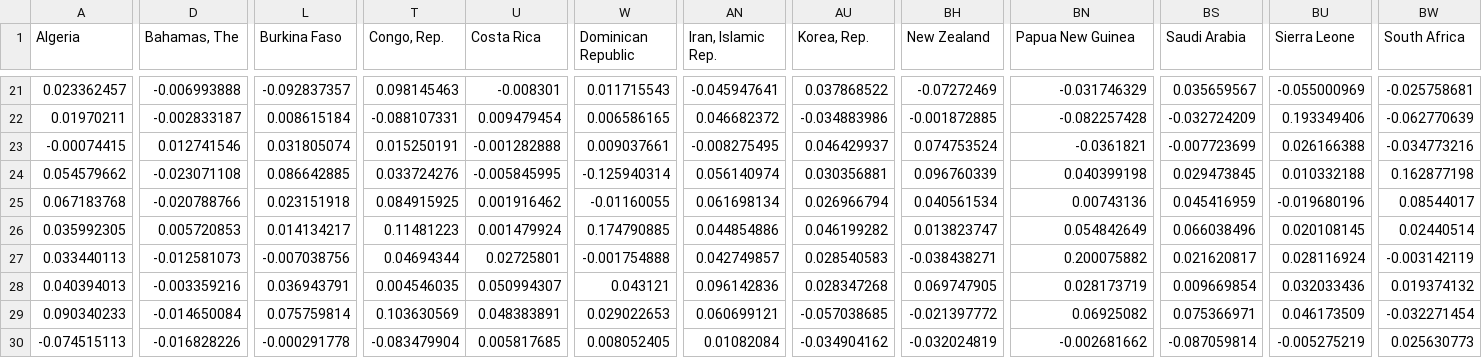
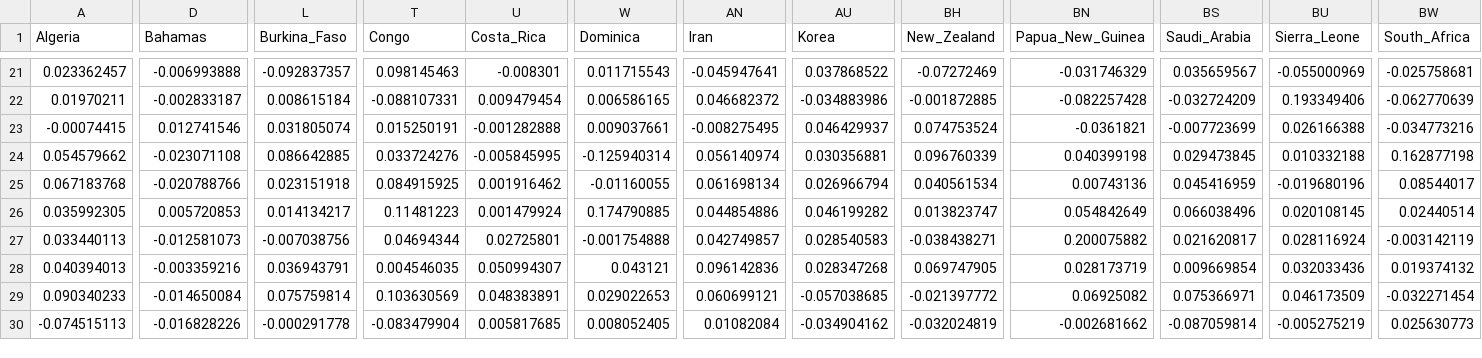
Before and after one commit to hameddavodi/Thesis--FDA, a CSV file: GDP g.csv, drawn as a sheet; only a part is shown, gaps mark what is left out; the diff covers the shown part only; the diff names each change by its address in the sheet, - before the commit and + after, or states it on an @@ line.

```diff
--- a/GDP g.csv
+++ b/GDP g.csv
-D1: Bahamas, The
+D1: Bahamas
-L1: Burkina Faso
+L1: Burkina_Faso
-T1: Congo, Rep.
+T1: Congo
-U1: Costa Rica
+U1: Costa_Rica
-W1: Dominican Republic
+W1: Dominica
-AN1: Iran, Islamic Rep.
+AN1: Iran
-AU1: Korea, Rep.
+AU1: Korea
-BH1: New Zealand
+BH1: New_Zealand
-BN1: Papua New Guinea
+BN1: Papua_New_Guinea
-BS1: Saudi Arabia
+BS1: Saudi_Arabia
-BU1: Sierra Leone
+BU1: Sierra_Leone
-BW1: South Africa
+BW1: South_Africa
```
Also changed, not shown: 9 edited cells elsewhere in this file, Country_Income_Region_Info_Completed_excel.csv, FDI r.csv, 3 other files.
